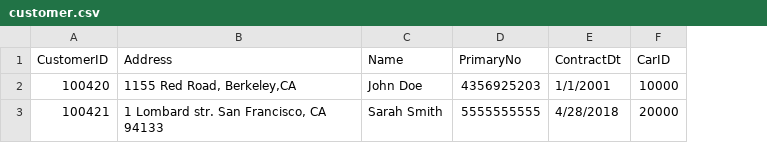
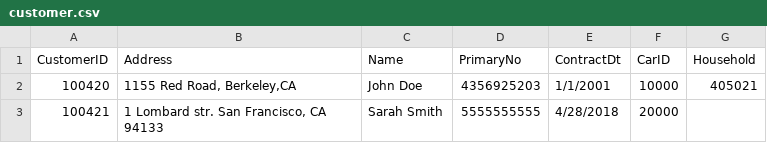
Before and after one commit to rachellek/Info257, a CSV file: Data/customer.csv, drawn as a sheet; the diff names each change by its address in the sheet, - before the commit and + after, or states it on an @@ line.

Commit message:
updates to data structure

```diff
--- a/Data/customer.csv
+++ b/Data/customer.csv
+column G (Household), row 2: 405021
```
Also changed, not shown: 5 other files.
